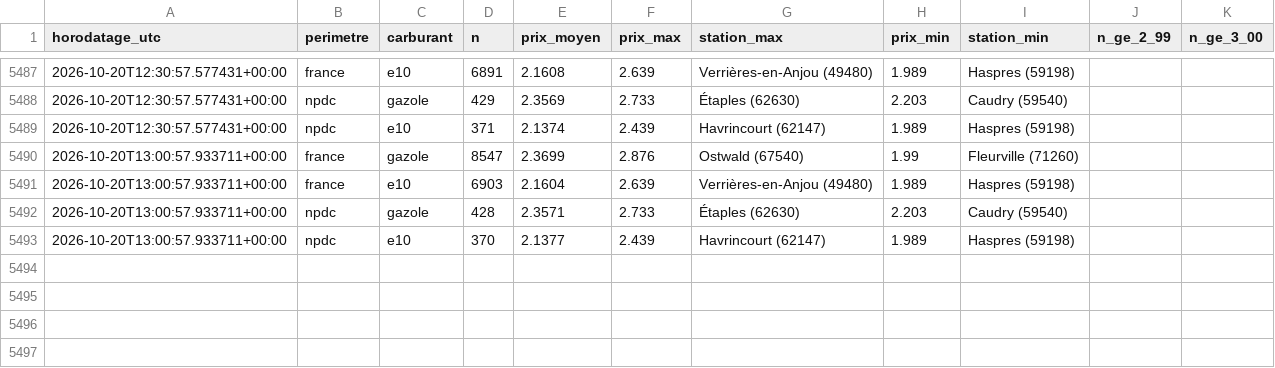
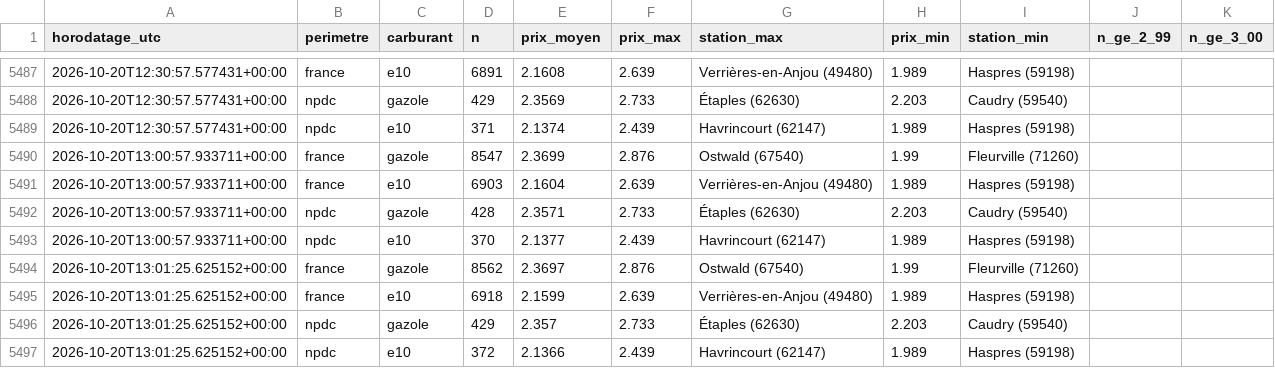
Before and after one commit to JulienDepelchin/veille-carburants, a CSV file: historique_prix_carburants.csv, drawn as a sheet; only a part is shown, gaps mark what is left out; the diff names each change by its address in the sheet, - before the commit and + after, or states it on an @@ line.

```diff
--- a/historique_prix_carburants.csv
+++ b/historique_prix_carburants.csv
+row 5494: 2026-10-20T13:01:25.625152+00:00 | france | gazole | 8562 | 2.3697 | 2.876 | Ostwald (67540) | 1.99 | Fleurville (71260)
+row 5495: 2026-10-20T13:01:25.625152+00:00 | france | e10 | 6918 | 2.1599 | 2.639 | Verrières-en-Anjou (49480) | 1.989 | Haspres (59198)
+row 5496: 2026-10-20T13:01:25.625152+00:00 | npdc | gazole | 429 | 2.357 | 2.733 | Étaples (62630) | 2.203 | Caudry (59540)
+row 5497: 2026-10-20T13:01:25.625152+00:00 | npdc | e10 | 372 | 2.1366 | 2.439 | Havrincourt (62147) | 1.989 | Haspres (59198)
```
